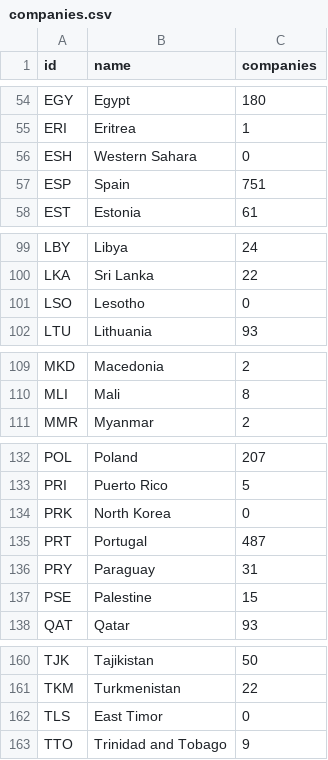
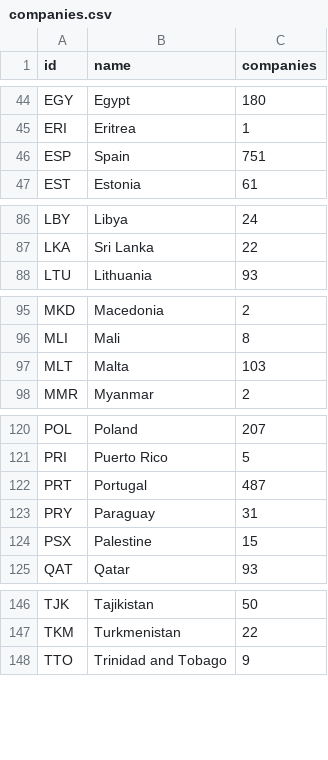
Before and after one commit to neocarto/resources, a CSV file: datasets/PandoraPapers/companies.csv, drawn as a sheet; only a part is shown, gaps mark what is left out; the diff covers the shown part only.

```diff
--- a/datasets/PandoraPapers/companies.csv
+++ b/datasets/PandoraPapers/companies.csv
@@ -55,3 +45,2 @@ EGY,Egypt,180
 ERI,Eritrea,1
-ESH,Western Sahara,0
 ESP,Spain,751
@@ -100,3 +87,2 @@ LBY,Libya,24
 LKA,Sri Lanka,22
-LSO,Lesotho,0
 LTU,Lithuania,93
@@ -110,2 +96,3 @@ MKD,Macedonia,2
 MLI,Mali,8
+MLT,Malta,103
 MMR,Myanmar,2
@@ -133,6 +121,5 @@ POL,Poland,207
 PRI,Puerto Rico,5
-PRK,North Korea,0
 PRT,Portugal,487
 PRY,Paraguay,31
-PSE,Palestine,15
+PSX,Palestine,15
 QAT,Qatar,93
@@ -161,3 +147,2 @@ TJK,Tajikistan,50
 TKM,Turkmenistan,22
-TLS,East Timor,0
 TTO,Trinidad and Tobago,9
```
Also changed, not shown: 20 removed rows and 3 moved rows elsewhere in this file, 2 other files.
